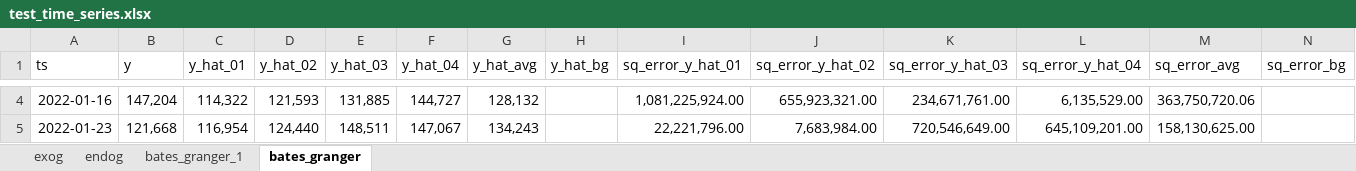
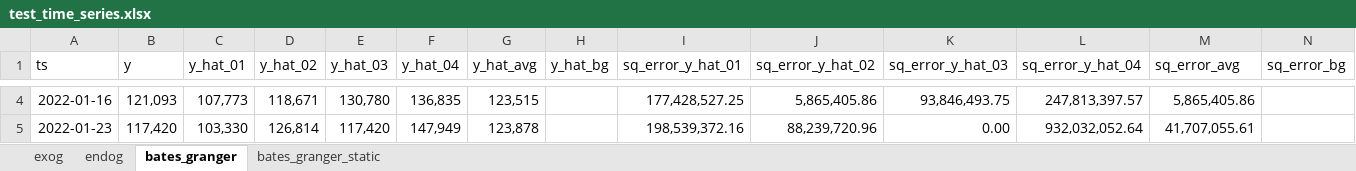
Before and after one commit to ml-lib/CodeLib, an Excel workbook: data/input/test_time_series.xlsx, sheet bates_granger, drawn as a sheet; only a part is shown, gaps mark what is left out; values as stored, in another font and other column widths than the file's, no borders; the diff covers the shown part only; the diff names each change by its address in the sheet, - before the commit and + after, or states it on an @@ line.

Commit message:
v0.5.0
changelog:
- Added Bates & Granger method in TimeSeries module
- Performance tweaks in metrics module

```diff
--- a/data/input/test_time_series.xlsx (sheet bates_granger)
+++ b/data/input/test_time_series.xlsx (sheet bates_granger)
-sheet tab: bates_granger_1
+sheet tab: bates_granger_static
-B4 (y): 147,204
+B4 (y): 121,093
-C4 (y_hat_01): 114,322
+C4 (y_hat_01): 107,773
-D4 (y_hat_02): 121,593
+D4 (y_hat_02): 118,671
-E4 (y_hat_03): 131,885
+E4 (y_hat_03): 130,780
-F4 (y_hat_04): 144,727
+F4 (y_hat_04): 136,835
-G4 (y_hat_avg): 128,132
+G4 (y_hat_avg): 123,515
-I4 (sq_error_y_hat_01): 1,081,225,924.00
+I4 (sq_error_y_hat_01): 177,428,527.25
-J4 (sq_error_y_hat_02): 655,923,321.00
+J4 (sq_error_y_hat_02): 5,865,405.86
-K4 (sq_error_y_hat_03): 234,671,761.00
+K4 (sq_error_y_hat_03): 93,846,493.75
-L4 (sq_error_y_hat_04): 6,135,529.00
+L4 (sq_error_y_hat_04): 247,813,397.57
-M4 (sq_error_avg): 363,750,720.06
+M4 (sq_error_avg): 5,865,405.86
-B5 (y): 121,668
+B5 (y): 117,420
-C5 (y_hat_01): 116,954
+C5 (y_hat_01): 103,330
-D5 (y_hat_02): 124,440
+D5 (y_hat_02): 126,814
-E5 (y_hat_03): 148,511
+E5 (y_hat_03): 117,420
-F5 (y_hat_04): 147,067
+F5 (y_hat_04): 147,949
-G5 (y_hat_avg): 134,243
+G5 (y_hat_avg): 123,878
-I5 (sq_error_y_hat_01): 22,221,796.00
+I5 (sq_error_y_hat_01): 198,539,372.16
-J5 (sq_error_y_hat_02): 7,683,984.00
+J5 (sq_error_y_hat_02): 88,239,720.96
-K5 (sq_error_y_hat_03): 720,546,649.00
+K5 (sq_error_y_hat_03): 0.00
-L5 (sq_error_y_hat_04): 645,109,201.00
+L5 (sq_error_y_hat_04): 932,032,052.64
-M5 (sq_error_avg): 158,130,625.00
+M5 (sq_error_avg): 41,707,055.61
```
Also changed, not shown: 1650 edited cells elsewhere in this sheet, 20 other files.
